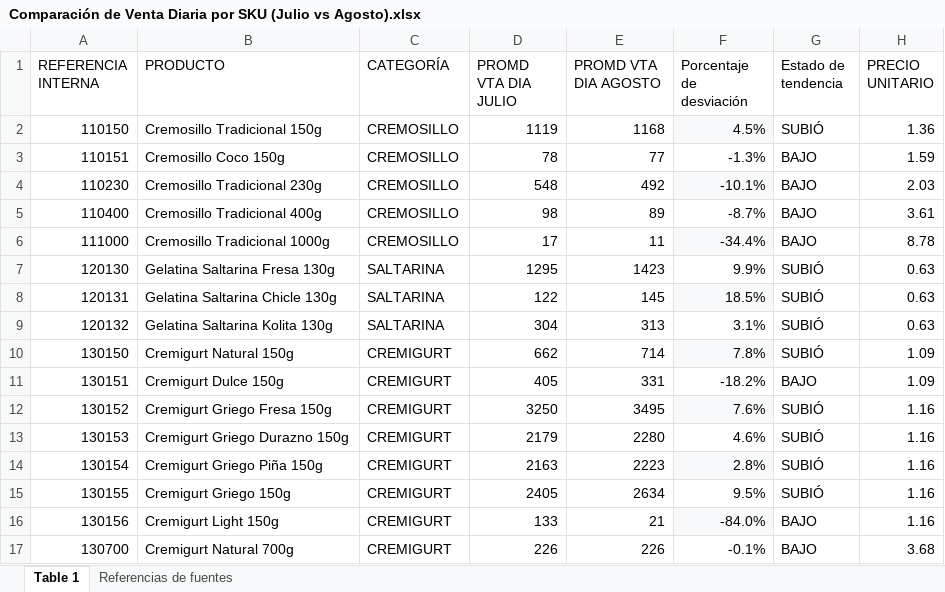
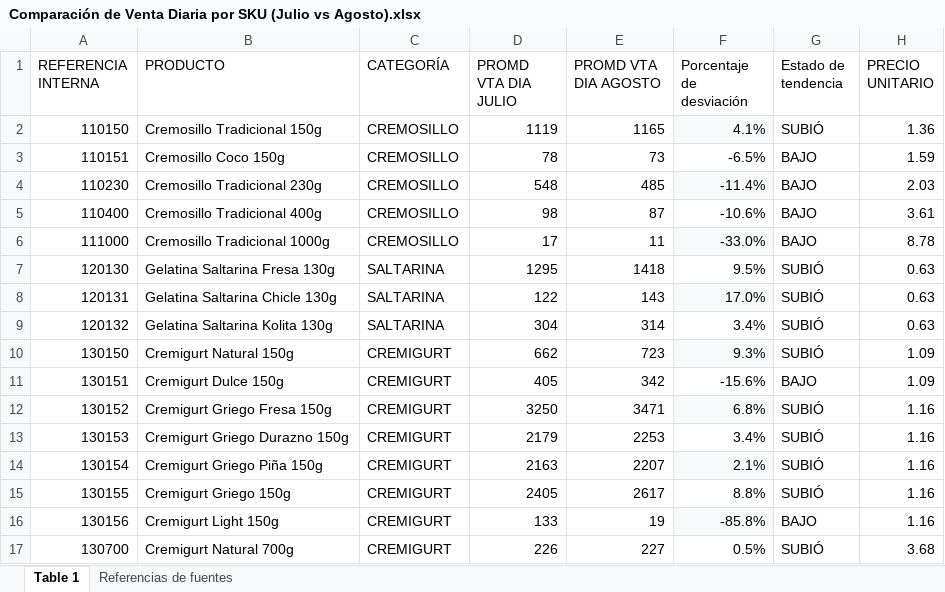
Before and after one commit to logisticasapori1-cell/dashboard-ventas, an Excel workbook: data/Comparación de Venta Diaria por SKU (Julio vs Agosto).xlsx, sheet Table 1, drawn as a sheet; only a part is shown; values as stored, in another font and other column widths than the file's, no borders; the diff covers the shown part only; the diff names each change by its address in the sheet, - before the commit and + after, or states it on an @@ line.

```diff
--- a/data/Comparación de Venta Diaria por SKU (Julio vs Agosto).xlsx (sheet Table 1)
+++ b/data/Comparación de Venta Diaria por SKU (Julio vs Agosto).xlsx (sheet Table 1)
-E2 (PROMD VTA DIA AGOSTO): 1168
+E2 (PROMD VTA DIA AGOSTO): 1165
-F2 (Porcentaje de desviación): 4.5%
+F2 (Porcentaje de desviación): 4.1%
-E3 (PROMD VTA DIA AGOSTO): 77
+E3 (PROMD VTA DIA AGOSTO): 73
-F3 (Porcentaje de desviación): -1.3%
+F3 (Porcentaje de desviación): -6.5%
-E4 (PROMD VTA DIA AGOSTO): 492
+E4 (PROMD VTA DIA AGOSTO): 485
-F4 (Porcentaje de desviación): -10.1%
+F4 (Porcentaje de desviación): -11.4%
-E5 (PROMD VTA DIA AGOSTO): 89
+E5 (PROMD VTA DIA AGOSTO): 87
-F5 (Porcentaje de desviación): -8.7%
+F5 (Porcentaje de desviación): -10.6%
-F6 (Porcentaje de desviación): -34.4%
+F6 (Porcentaje de desviación): -33.0%
-E7 (PROMD VTA DIA AGOSTO): 1423
+E7 (PROMD VTA DIA AGOSTO): 1418
-F7 (Porcentaje de desviación): 9.9%
+F7 (Porcentaje de desviación): 9.5%
-E8 (PROMD VTA DIA AGOSTO): 145
+E8 (PROMD VTA DIA AGOSTO): 143
-F8 (Porcentaje de desviación): 18.5%
+F8 (Porcentaje de desviación): 17.0%
-E9 (PROMD VTA DIA AGOSTO): 313
+E9 (PROMD VTA DIA AGOSTO): 314
-F9 (Porcentaje de desviación): 3.1%
+F9 (Porcentaje de desviación): 3.4%
-E10 (PROMD VTA DIA AGOSTO): 714
+E10 (PROMD VTA DIA AGOSTO): 723
-F10 (Porcentaje de desviación): 7.8%
+F10 (Porcentaje de desviación): 9.3%
-E11 (PROMD VTA DIA AGOSTO): 331
+E11 (PROMD VTA DIA AGOSTO): 342
-F11 (Porcentaje de desviación): -18.2%
+F11 (Porcentaje de desviación): -15.6%
-E12 (PROMD VTA DIA AGOSTO): 3495
+E12 (PROMD VTA DIA AGOSTO): 3471
-F12 (Porcentaje de desviación): 7.6%
+F12 (Porcentaje de desviación): 6.8%
-E13 (PROMD VTA DIA AGOSTO): 2280
+E13 (PROMD VTA DIA AGOSTO): 2253
-F13 (Porcentaje de desviación): 4.6%
+F13 (Porcentaje de desviación): 3.4%
-E14 (PROMD VTA DIA AGOSTO): 2223
+E14 (PROMD VTA DIA AGOSTO): 2207
-F14 (Porcentaje de desviación): 2.8%
+F14 (Porcentaje de desviación): 2.1%
-E15 (PROMD VTA DIA AGOSTO): 2634
+E15 (PROMD VTA DIA AGOSTO): 2617
-F15 (Porcentaje de desviación): 9.5%
+F15 (Porcentaje de desviación): 8.8%
-E16 (PROMD VTA DIA AGOSTO): 21
+E16 (PROMD VTA DIA AGOSTO): 19
-F16 (Porcentaje de desviación): -84.0%
+F16 (Porcentaje de desviación): -85.8%
-E17 (PROMD VTA DIA AGOSTO): 226
+E17 (PROMD VTA DIA AGOSTO): 227
-F17 (Porcentaje de desviación): -0.1%
+F17 (Porcentaje de desviación): 0.5%
-G17 (Estado de tendencia): BAJO
+G17 (Estado de tendencia): SUBIÓ
```
Also changed, not shown: 48 edited cells elsewhere in this sheet, data/VINCULO VTS BY SKU.xlsx, 1 other file.
